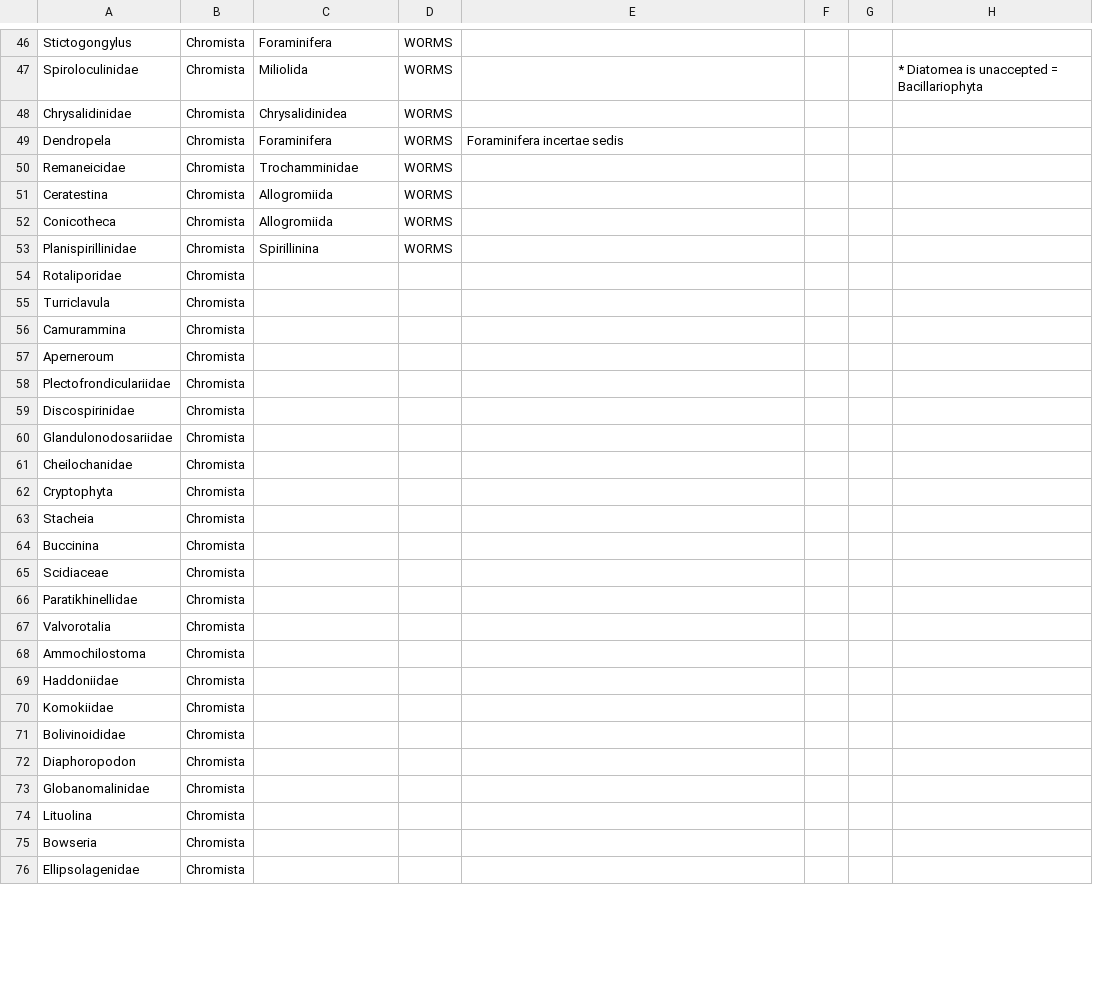
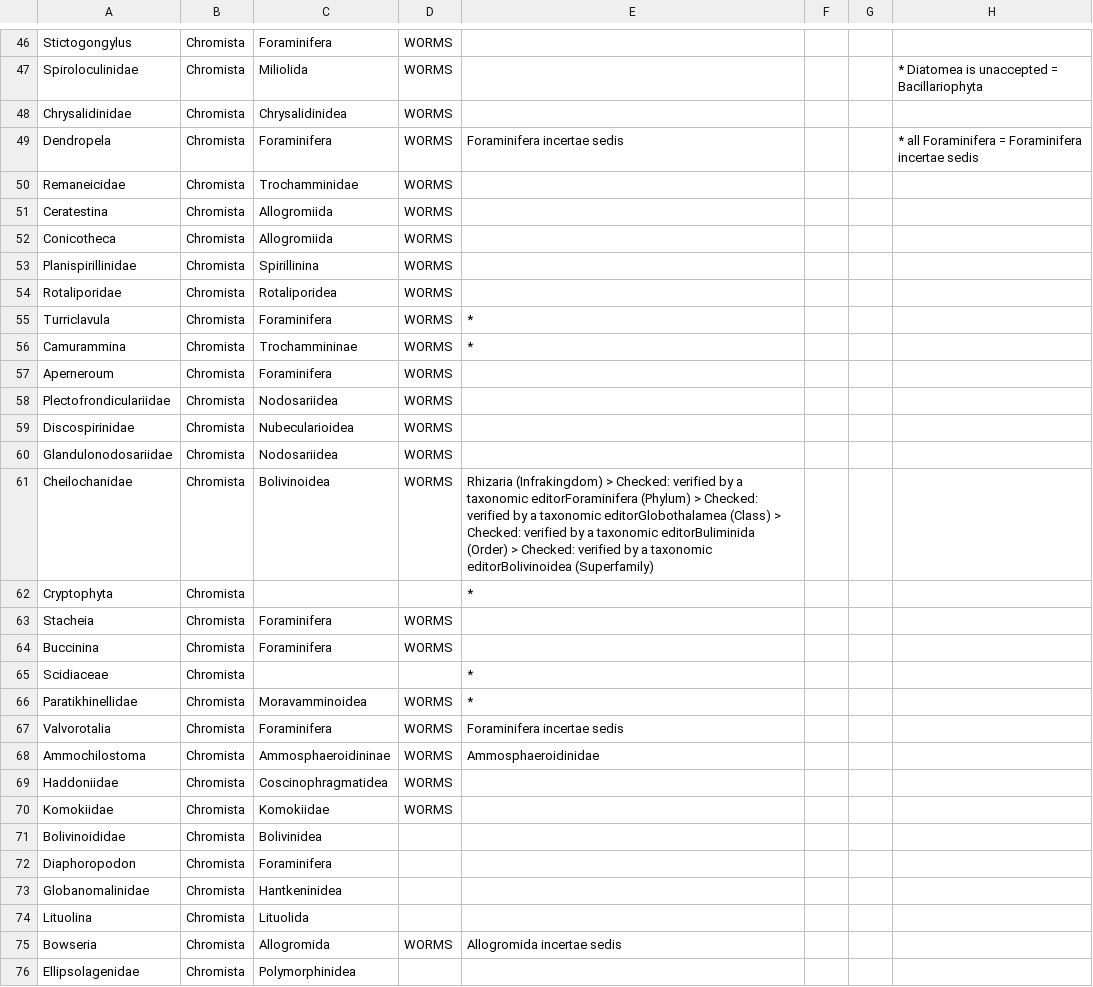
Before and after one commit to OpenTreeOfLife/reference-taxonomy, a CSV file: feed/ott/chromista-spreadsheet.csv, drawn as a sheet; only a part is shown, gaps mark what is left out; the diff covers the shown part only.

```diff
--- a/feed/ott/chromista-spreadsheet.csv
+++ b/feed/ott/chromista-spreadsheet.csv
@@ -49,3 +49,3 @@ Spiroloculinidae,Chromista,Miliolida,WORMS,,,,* Diatomea is unaccepted = Bacilla
 Chrysalidinidae,Chromista,Chrysalidinidea ,WORMS,,,,
-Dendropela,Chromista,Foraminifera ,WORMS,Foraminifera incertae sedis,,,
+Dendropela,Chromista,Foraminifera ,WORMS,Foraminifera incertae sedis,,,* all Foraminifera = Foraminifera incertae sedis
 Remaneicidae,Chromista,Trochamminidae,WORMS,,,,
@@ -54,24 +54,26 @@ Conicotheca,Chromista,Allogromiida,WORMS,,,,
 Planispirillinidae,Chromista,Spirillinina,WORMS,,,,
-Rotaliporidae,Chromista,,,,,,
-Turriclavula,Chromista,,,,,,
-Camurammina,Chromista,,,,,,
-Aperneroum,Chromista,,,,,,
-Plectofrondiculariidae,Chromista,,,,,,
-Discospirinidae,Chromista,,,,,,
-Glandulonodosariidae,Chromista,,,,,,
-Cheilochanidae,Chromista,,,,,,
-Cryptophyta,Chromista,,,,,,
-Stacheia,Chromista,,,,,,
-Buccinina,Chromista,,,,,,
-Scidiaceae,Chromista,,,,,,
-Paratikhinellidae,Chromista,,,,,,
-Valvorotalia,Chromista,,,,,,
-Ammochilostoma,Chromista,,,,,,
-Haddoniidae,Chromista,,,,,,
-Komokiidae,Chromista,,,,,,
-Bolivinoididae,Chromista,,,,,,
-Diaphoropodon,Chromista,,,,,,
-Globanomalinidae,Chromista,,,,,,
-Lituolina,Chromista,,,,,,
-Bowseria,Chromista,,,,,,
-Ellipsolagenidae,Chromista,,,,,,
+Rotaliporidae,Chromista,Rotaliporidea ,WORMS,,,,
+Turriclavula,Chromista,Foraminifera,WORMS,*,,,
+Camurammina,Chromista,Trochammininae,WORMS,*,,,
+Aperneroum,Chromista,Foraminifera,WORMS,,,,
+Plectofrondiculariidae,Chromista,Nodosariidea,WORMS,,,,
+Discospirinidae,Chromista,Nubecularioidea ,WORMS,,,,
+Glandulonodosariidae,Chromista,Nodosariidea,WORMS,,,,
+Cheilochanidae,Chromista,Bolivinoidea,WORMS,"Rhizaria (Infrakingdom) > Checked: verified by a taxonomic editorForaminifera (Phylum) > Checked: verified by a taxonomic editorGlobothalamea (Class) > Checked: verified by a taxonomic editorBuliminida (Order) > Checked: verified by a taxonomic editorBolivinoidea (Superfamily)
+
+",,,
+Cryptophyta,Chromista,,,*,,,
+Stacheia,Chromista,Foraminifera ,WORMS,,,,
+Buccinina,Chromista,Foraminifera ,WORMS,,,,
+Scidiaceae,Chromista,,,*,,,
+Paratikhinellidae,Chromista,Moravamminoidea ,WORMS,*,,,
+Valvorotalia,Chromista,Foraminifera ,WORMS,Foraminifera incertae sedis ,,,
+Ammochilostoma,Chromista,Ammosphaeroidininae,WORMS,Ammosphaeroidinidae,,,
+Haddoniidae,Chromista,Coscinophragmatidea ,WORMS,,,,
+Komokiidae,Chromista,Komokiidae,WORMS,,,,
+Bolivinoididae,Chromista,Bolivinidea,,,,,
+Diaphoropodon,Chromista,Foraminifera ,,,,,
+Globanomalinidae,Chromista,Hantkeninidea,,,,,
+Lituolina,Chromista,Lituolida ,,,,,
+Bowseria,Chromista,Allogromida,WORMS,Allogromida incertae sedis,,,
+Ellipsolagenidae,Chromista,Polymorphinidea,,,,,
```
Also changed, not shown: 1 added row and 129 edited cells elsewhere in this file, 3 other files.
